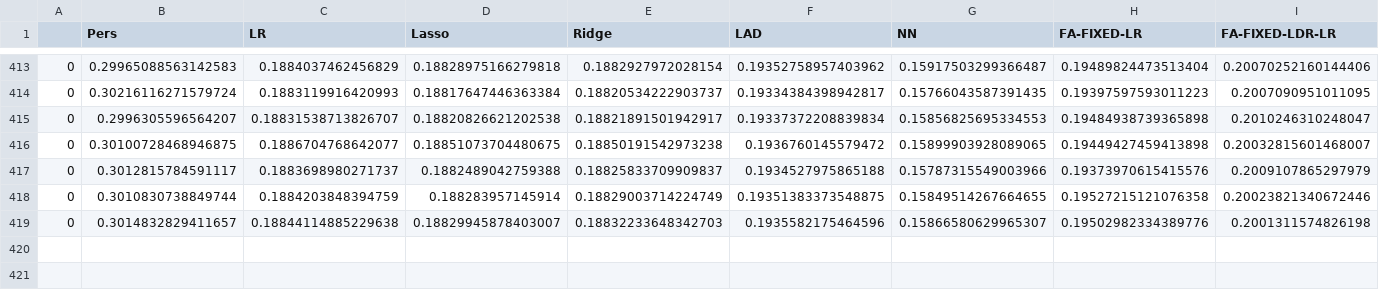
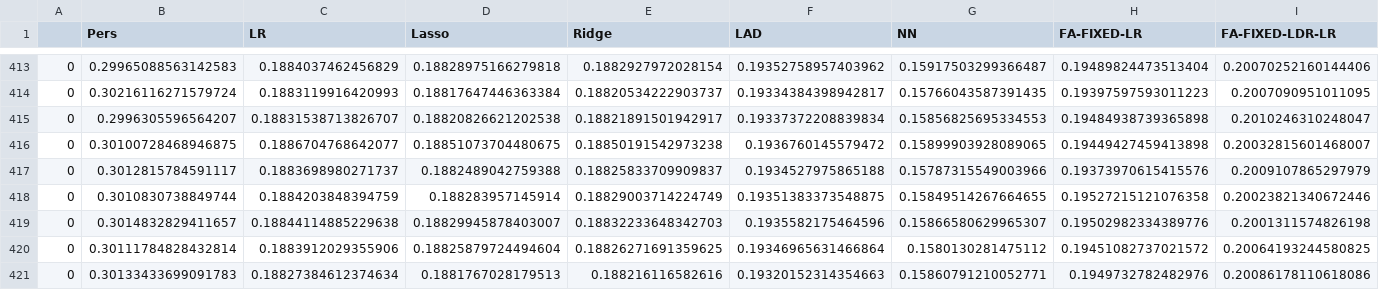
Before and after one commit to akylasstrat/wind-forecast-missing-data, a CSV file: new_results/15min_Noble Clinton_MCAR_24_steps_RMSE_results_full.csv, drawn as a sheet; only a part is shown, gaps mark what is left out; rows hold the shown columns only; the diff names each change by its address in the sheet, - before the commit and + after, or states it on an @@ line.

Commit message:
updating results

```diff
--- a/new_results/15min_Noble Clinton_MCAR_24_steps_RMSE_results_full.csv
+++ b/new_results/15min_Noble Clinton_MCAR_24_steps_RMSE_results_full.csv
+row 420: 0 | 0.30111784828432814 | 0.1883912029355906 | 0.18825879724494604 | 0.18826271691359625 | 0.19346965631466864 | 0.1580130281475112 | 0.19451082737021572 | 0.20064193244580825
+row 421: 0 | 0.30133433699091783 | 0.18827384612374634 | 0.1881767028179513 | 0.188216116582616 | 0.19320152314354663 | 0.15860791210052771 | 0.1949732782482976 | 0.20086178110618086
```
Also changed, not shown: new_results/15min_Noble Clinton_MCAR_24_steps_MAE_results_full.csv, 1 other file.
